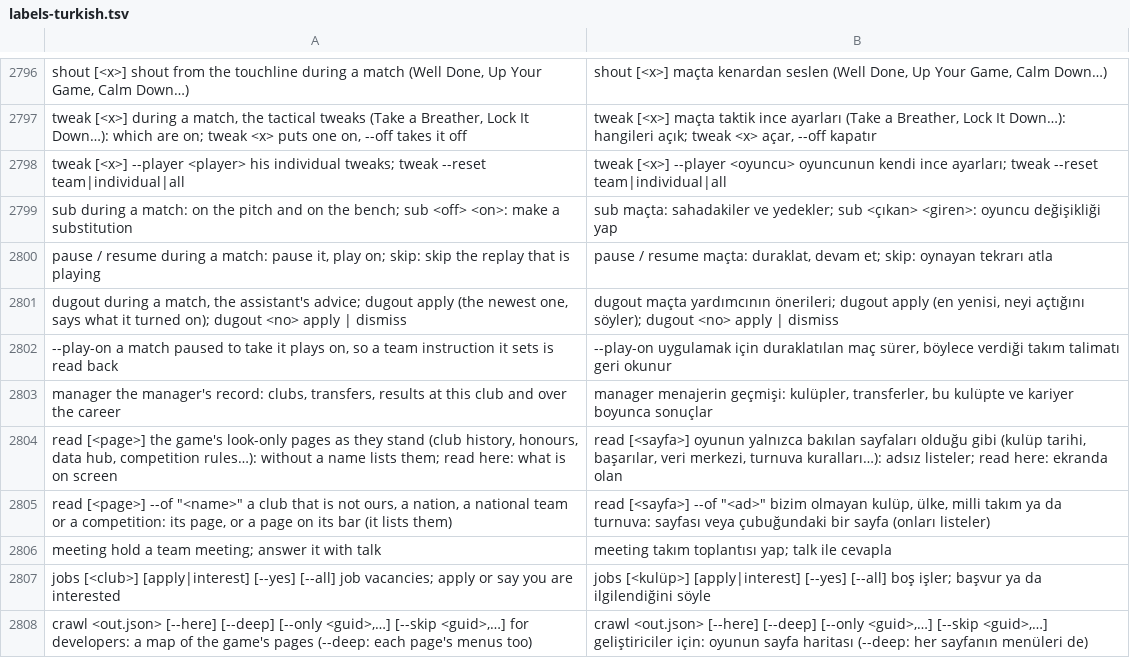
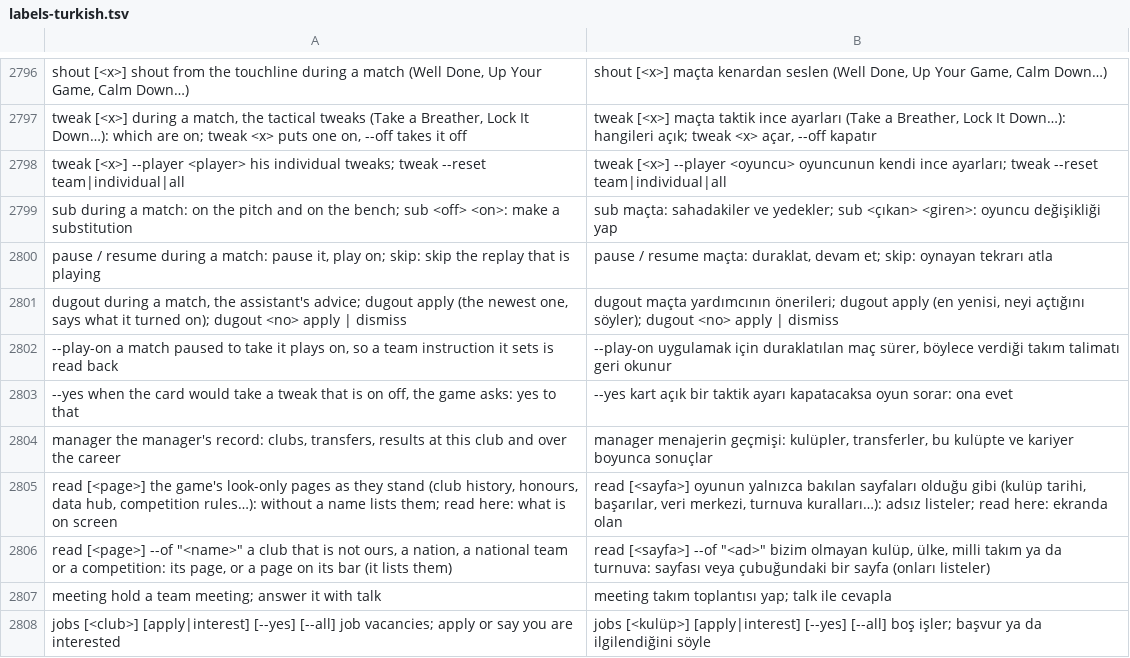
Before and after one commit to farukkavlak/fm-cli, a TSV file: cli/fm/labels-turkish.tsv, drawn as a sheet; only a part is shown, gaps mark what is left out; the shorter side is filled out with more unchanged rows; the diff covers the shown part only; the diff names each change by its address in the sheet, - before the commit and + after, or states it on an @@ line.

```diff
--- a/cli/fm/labels-turkish.tsv
+++ b/cli/fm/labels-turkish.tsv
+row 2803: --yes when the card would take a tweak that is on off, the game asks: yes to that | --yes kart açık bir taktik ayarı kapatacaksa oyun sorar: ona evet
```
Also changed, not shown: 33 added rows elsewhere in this file, 14 other files.
